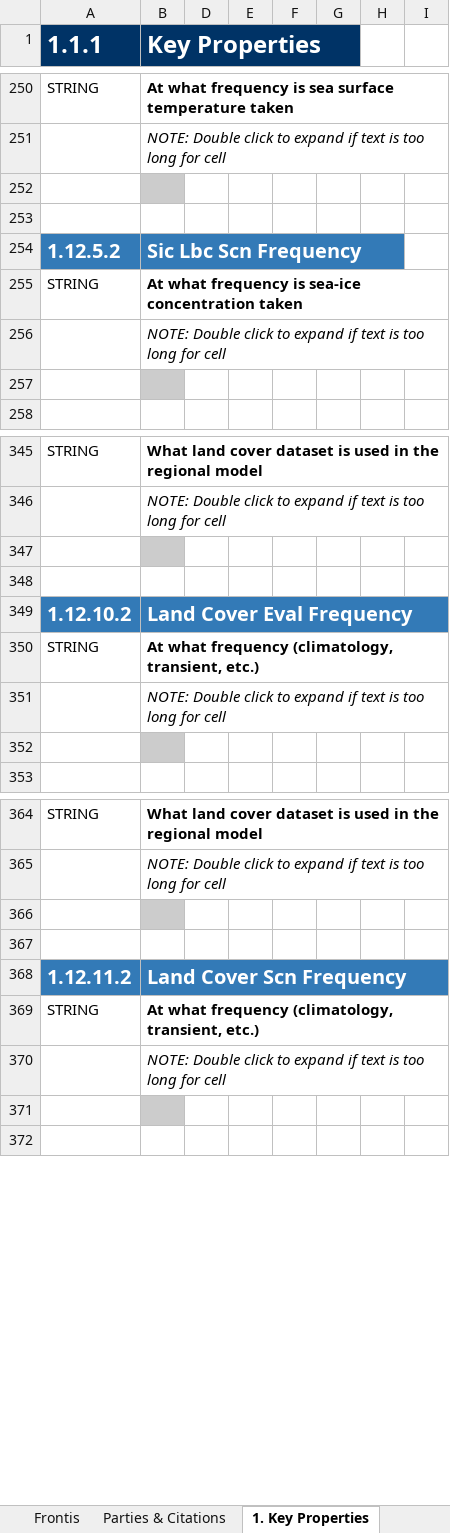
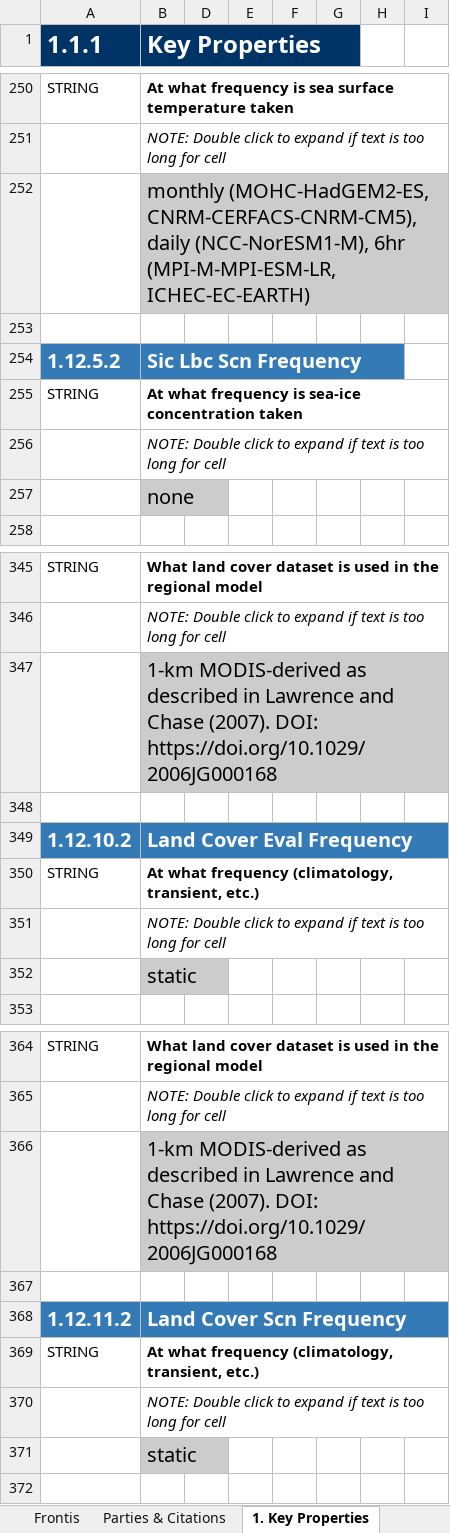
Before and after one commit to ES-DOC-INSTITUTIONAL/ictp, an Excel workbook: cordexp/models/ictp-regcm4-6/cordexp_eur_11_ictp_regcm4_6_toplevel.xlsx, sheet 1. Key Properties, drawn as a sheet; only a part is shown, gaps mark what is left out; values as stored, in another font and other column widths than the file's, no borders; the diff covers the shown part only; the diff names each change by its address in the sheet, - before the commit and + after, or states it on an @@ line.

```diff
--- a/cordexp/models/ictp-regcm4-6/cordexp_eur_11_ictp_regcm4_6_toplevel.xlsx (sheet 1. Key Properties)
+++ b/cordexp/models/ictp-regcm4-6/cordexp_eur_11_ictp_regcm4_6_toplevel.xlsx (sheet 1. Key Properties)
-B252 (Key Properties): (empty)
+B252 (Key Properties): monthly (MOHC-HadGEM2-ES, CNRM-CERFACS-CNRM-CM5), daily (NCC-NorESM1-M), 6hr (MPI-M-MPI-ESM-LR, ICHEC-EC-EARTH)
-B257 (Key Properties): (empty)
+B257 (Key Properties): none
-B347 (Key Properties): (empty)
+B347 (Key Properties): 1-km MODIS-derived as described in Lawrence and Chase (2007). DOI: https://doi.org/10.1029/2006JG000168
-B352 (Key Properties): (empty)
+B352 (Key Properties): static
-B366 (Key Properties): (empty)
+B366 (Key Properties): 1-km MODIS-derived as described in Lawrence and Chase (2007). DOI: https://doi.org/10.1029/2006JG000168
-B371 (Key Properties): (empty)
+B371 (Key Properties): static
```
Also changed, not shown: 29 edited cells elsewhere in this sheet, sheet 2. Radiative Forcings, sheet Frontis, hidden cells.
